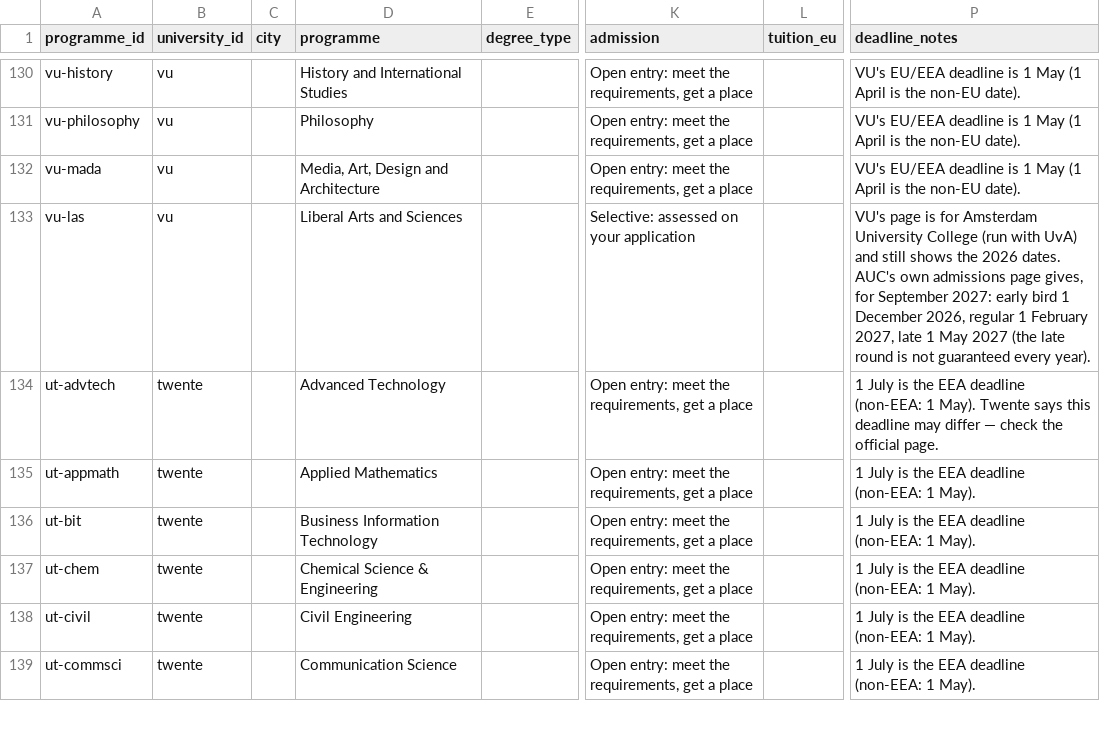
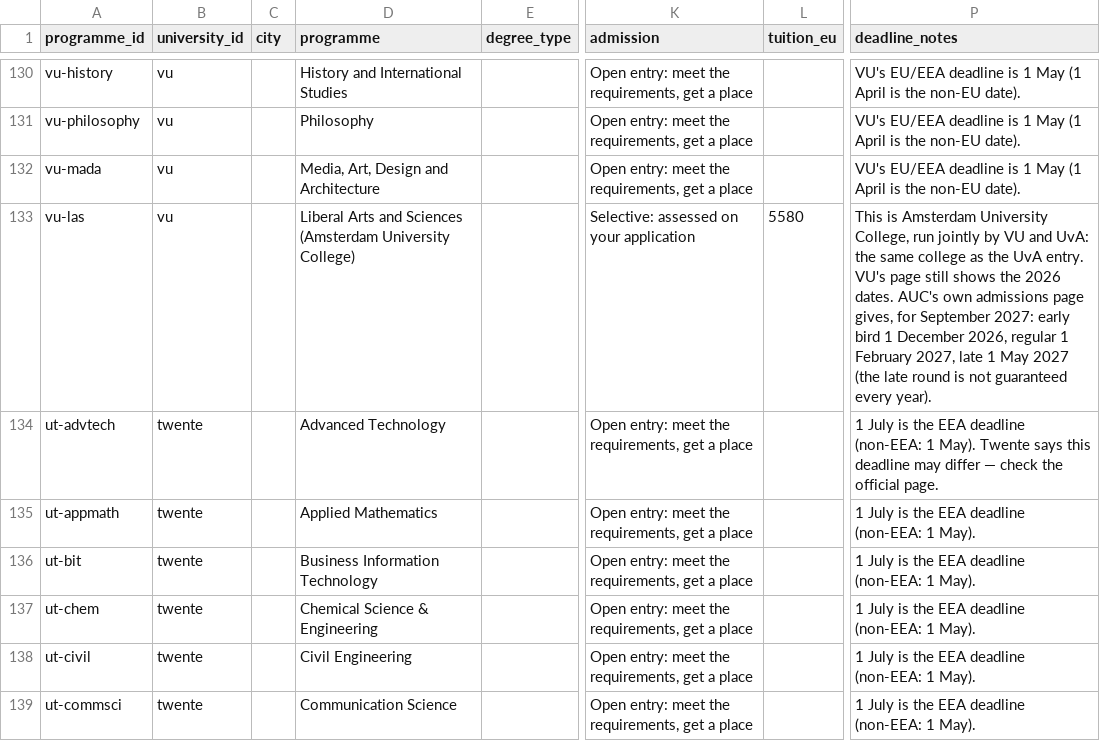
Before and after one commit to kpolacik/ib-university-finder, a CSV file: data/programmes.csv, drawn as a sheet; only a part is shown, gaps mark what is left out; the diff covers the shown part only; the diff names each change by its address in the sheet, - before the commit and + after, or states it on an @@ line.

```diff
--- a/data/programmes.csv
+++ b/data/programmes.csv
-D133 (programme): Liberal Arts and Sciences
+D133 (programme): Liberal Arts and Sciences (Amsterdam University College)
-L133 (tuition_eu): (empty)
+L133 (tuition_eu): 5580
-P133 (deadline_notes): VU's page is for Amsterdam University College (run with UvA) and still shows…
+P133 (deadline_notes): This is Amsterdam University College, run jointly by VU and UvA: the same college as the UvA entry. VU's page still shows…
```
Also changed, not shown: 2 added rows and 2 edited cells elsewhere in this file, 6 other files.
